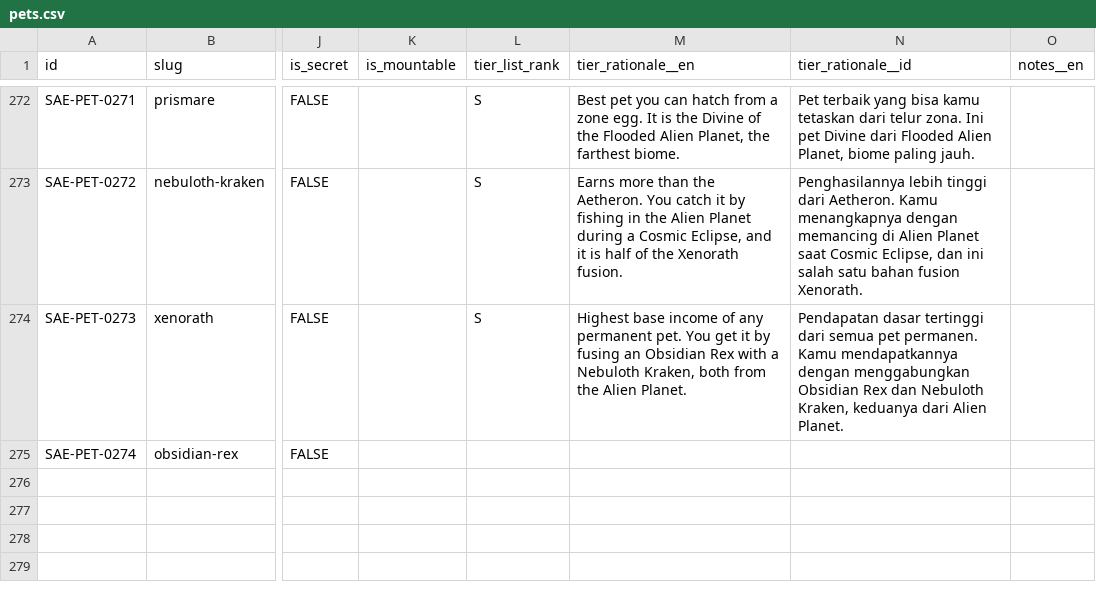
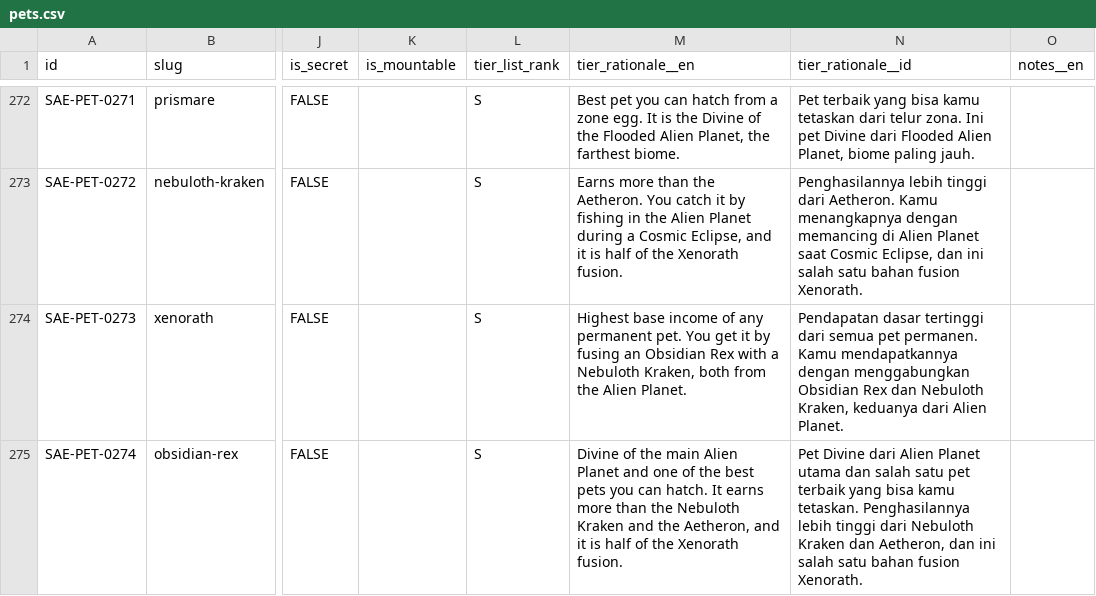
Before and after one commit to 6977980-hash/updateotter, a CSV file: data/sae/pets.csv, drawn as a sheet; only a part is shown, gaps mark what is left out; the diff names each change by its address in the sheet, - before the commit and + after, or states it on an @@ line.

```diff
--- a/data/sae/pets.csv
+++ b/data/sae/pets.csv
-L275 (tier_list_rank): (empty)
+L275 (tier_list_rank): S
-M275 (tier_rationale__en): (empty)
+M275 (tier_rationale__en): Divine of the main Alien Planet and one of the best pets you can hatch. It earns more than the Nebuloth Kraken and the Aetheron, and it is half of the Xenorath fusion.
-N275 (tier_rationale__id): (empty)
+N275 (tier_rationale__id): Pet Divine dari Alien Planet utama dan salah satu pet terbaik yang bisa kamu tetaskan. Penghasilannya lebih tinggi dari Nebuloth Kraken dan Aetheron, dan ini salah satu bahan fusion Xenorath.
```
Also changed, not shown: 2 other files.
